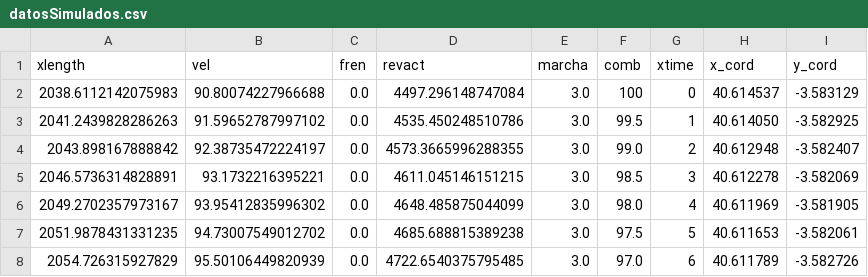
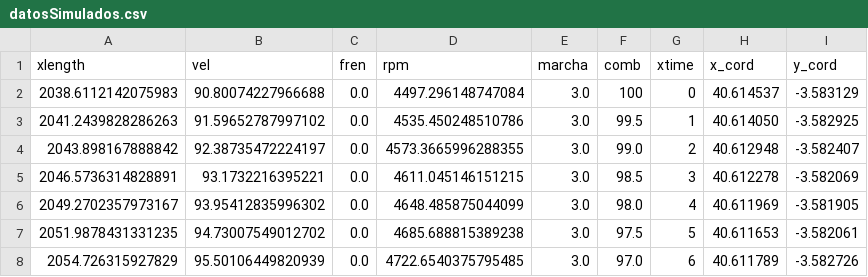
Before and after one commit to GTs-Team-UPV/SistemaTelemetria, a CSV file: dash_webapp/datosSimulados.csv, drawn as a sheet; only a part is shown.

Commit message:
Recepción y transformación de datos

```diff
--- a/dash_webapp/datosSimulados.csv
+++ b/dash_webapp/datosSimulados.csv
@@ -1,2 +1,2 @@
-xlength,vel,fren,revact,marcha,comb,xtime,x_cord,y_cord
+xlength,vel,fren,rpm,marcha,comb,xtime,x_cord,y_cord
 2038.6112142075983,90.80074227966688,0.0,4497.296148747084,3.0,100,0,40.614537, -3.583129
```
Also changed, not shown: 4 other files.
